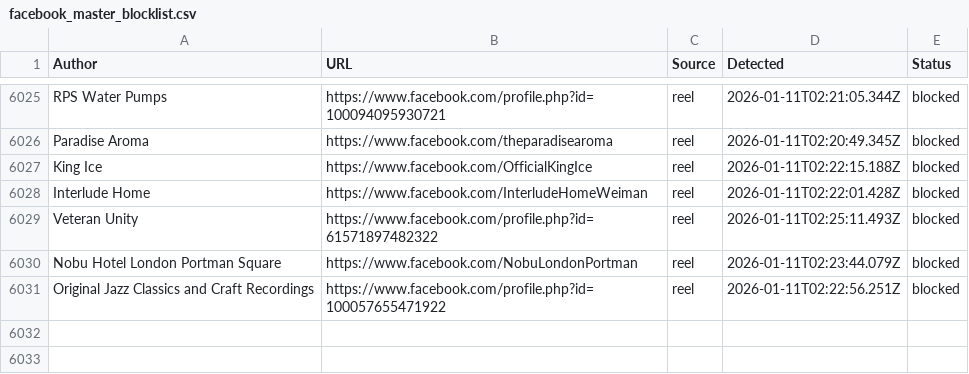
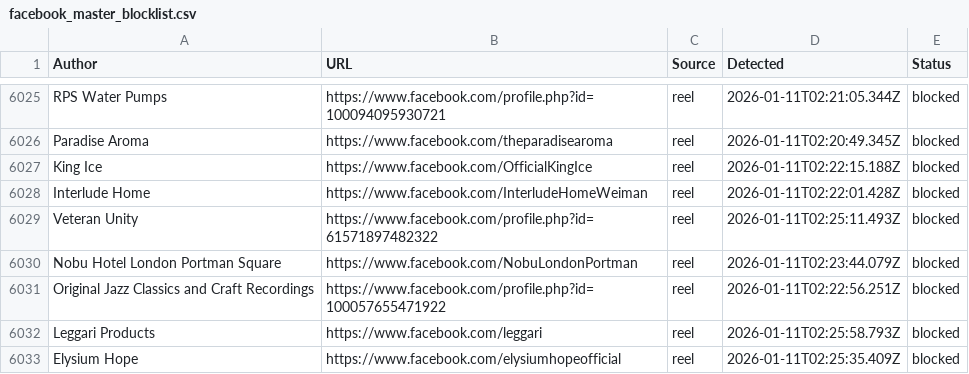
Before and after one commit to SysAdminDoc/AdNull, a CSV file: Blocklists/facebook_master_blocklist.csv, drawn as a sheet; only a part is shown, gaps mark what is left out.

Commit message:
AdNull sync: +2 new (6032 total)

```diff
--- a/Blocklists/facebook_master_blocklist.csv
+++ b/Blocklists/facebook_master_blocklist.csv
@@ -6031 +6031,3 @@ Author,URL,Source,Detected,Status
 "Original Jazz Classics and Craft Recordings",https://www.facebook.com/profile.php?id=100057655471922,reel,2026-01-11T02:22:56.251Z,blocked
+"Leggari Products",https://www.facebook.com/leggari,reel,2026-01-11T02:25:58.793Z,blocked
+"Elysium Hope",https://www.facebook.com/elysiumhopeofficial,reel,2026-01-11T02:25:35.409Z,blocked
```
